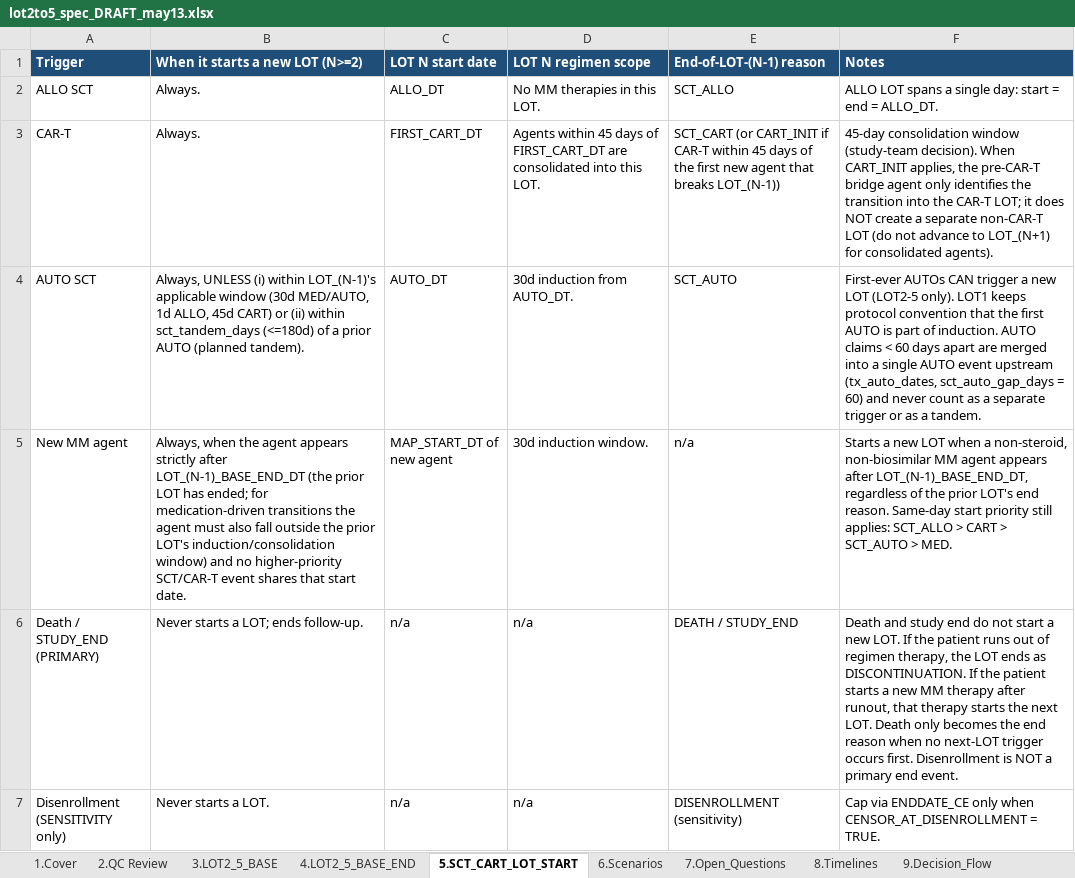
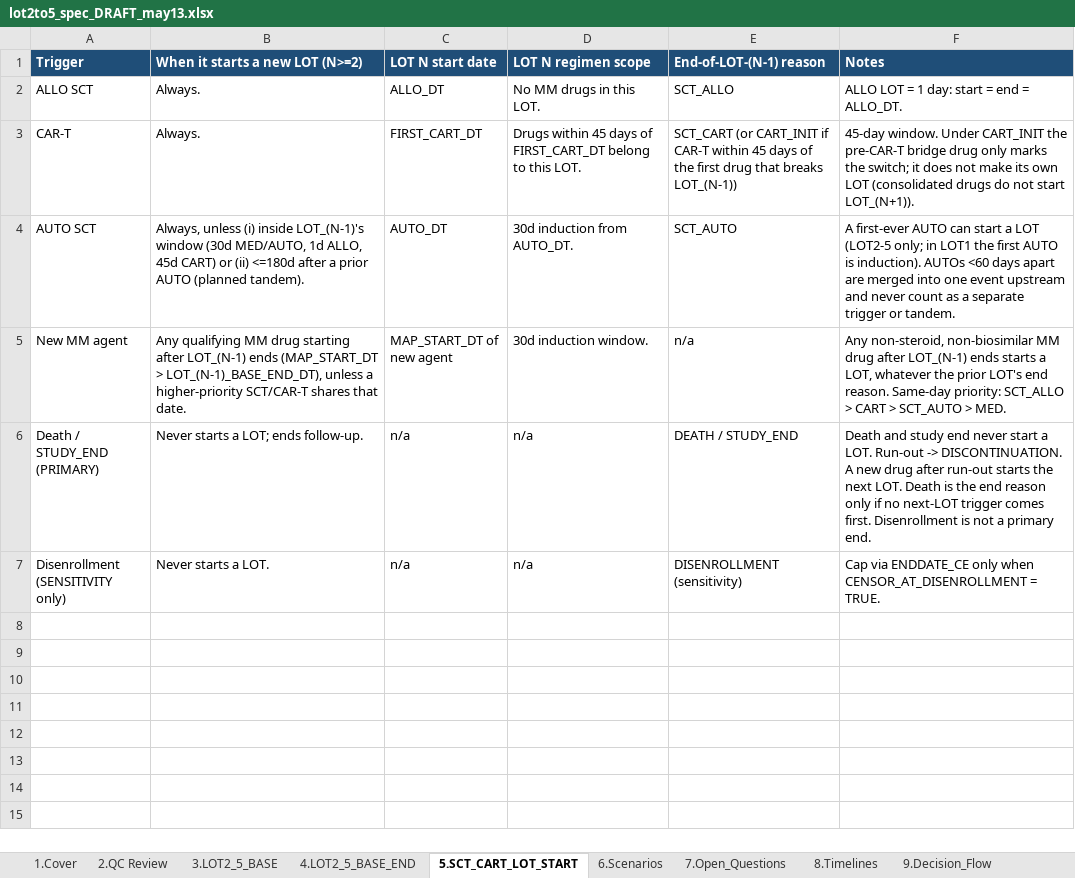
Before and after one commit to salzburry/julialot, an Excel workbook: May 12 2026/Program Specs/lot2to5_spec_DRAFT_may13.xlsx, sheet 5.SCT_CART_LOT_START, drawn as a sheet; values as stored, in another font and other column widths than the file's, no borders; the diff names each change by its address in the sheet, - before the commit and + after, or states it on an @@ line.

```diff
--- a/May 12 2026/Program Specs/lot2to5_spec_DRAFT_may13.xlsx (sheet 5.SCT_CART_LOT_START)
+++ b/May 12 2026/Program Specs/lot2to5_spec_DRAFT_may13.xlsx (sheet 5.SCT_CART_LOT_START)
-D2 (LOT N regimen scope): No MM therapies in this LOT.
+D2 (LOT N regimen scope): No MM drugs in this LOT.
-F2 (Notes): ALLO LOT spans a single day: start…
+F2 (Notes): ALLO LOT = 1 day: start…
-D3 (LOT N regimen scope): Agents within 45 days of FIRST_CART_DT are consolidated into this LOT.
+D3 (LOT N regimen scope): Drugs within 45 days of FIRST_CART_DT belong to this LOT.
-E3 (End-of-LOT-(N-1) reason): …the first new agent that breaks…
+E3 (End-of-LOT-(N-1) reason): …the first drug that breaks…
-F3 (Notes): 45-day consolidation window (study-team decision). When CART_INIT applies, the pre-CAR-T bridge agent only identifies the transition into the CAR-T LOT; it does NOT create a separate non-CAR-T LOT (do not advance to LOT_(N+1) for consolidated agents).
+F3 (Notes): 45-day window. Under CART_INIT the pre-CAR-T bridge drug only marks the switch; it does not make its own LOT (consolidated drugs do not start LOT_(N+1)).
-B4 (When it starts a new LOT (N>=2)): Always, UNLESS (i) within LOT_(N-1)'s applicable window (30d MED/AUTO, 1d ALLO, 45d CART) or (ii) within sct_tandem_days (<=180d) of a prior…
+B4 (When it starts a new LOT (N>=2)): Always, unless (i) inside LOT_(N-1)'s window (30d MED/AUTO, 1d ALLO, 45d CART) or (ii) <=180d after a prior…
-F4 (Notes): First-ever AUTOs CAN trigger a new LOT (LOT2-5 only). LOT1 keeps protocol convention that the first AUTO is part of induction. AUTO claims < 60 days apart are merged into a single AUTO event upstream (tx_auto_dates, sct_auto_gap_days = 60) and never count as a separate trigger or as a tandem.
+F4 (Notes): A first-ever AUTO can start a LOT (LOT2-5 only; in LOT1 the first AUTO is induction). AUTOs <60 days apart are merged into one event upstream and never count as a separate trigger or tandem.
-B5 (When it starts a new LOT (N>=2)): Always, when the agent appears strictly after LOT_(N-1)_BASE_END_DT (the prior LOT has ended; for medication-driven transitions the agent must also fall outside the prior LOT's induction/consolidation window) and no higher-priority SCT/CAR-T event shares that start date.
+B5 (When it starts a new LOT (N>=2)): Any qualifying MM drug starting after LOT_(N-1) ends (MAP_START_DT > LOT_(N-1)_BASE_END_DT), unless a higher-priority SCT/CAR-T shares that date.
-F5 (Notes): Starts a new LOT when a non-steroid, non-biosimilar MM agent appears after LOT_(N-1)_BASE_END_DT, regardless of the prior LOT's end reason. Same-day start priority still applies: SCT_ALLO >…
+F5 (Notes): Any non-steroid, non-biosimilar MM drug after LOT_(N-1) ends starts a LOT, whatever the prior LOT's end reason. Same-day priority: SCT_ALLO >…
-F6 (Notes): …study end do not start a new LOT. If the patient runs out of regimen therapy, the LOT ends as DISCONTINUATION. If the patient starts a new MM therapy after runout, that therapy starts the next LOT. Death only becomes the end reason when no next-LOT trigger occurs first. Disenrollment is NOT a primary end event.
+F6 (Notes): …study end never start a LOT. Run-out -> DISCONTINUATION. A new drug after run-out starts the next LOT. Death is the end reason only if no next-LOT trigger comes first. Disenrollment is not a primary end.
```
Also changed, not shown: sheet 3.LOT2_5_BASE, sheet 4.LOT2_5_BASE_END, sheet 6.Scenarios, 1 other file.
